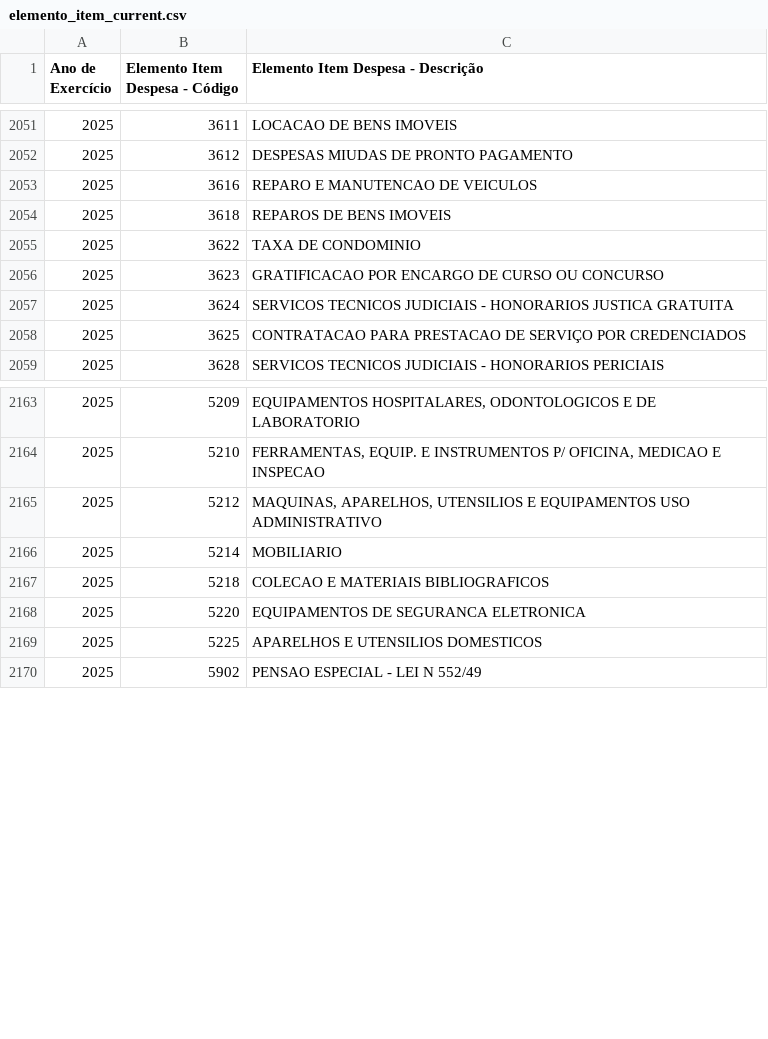
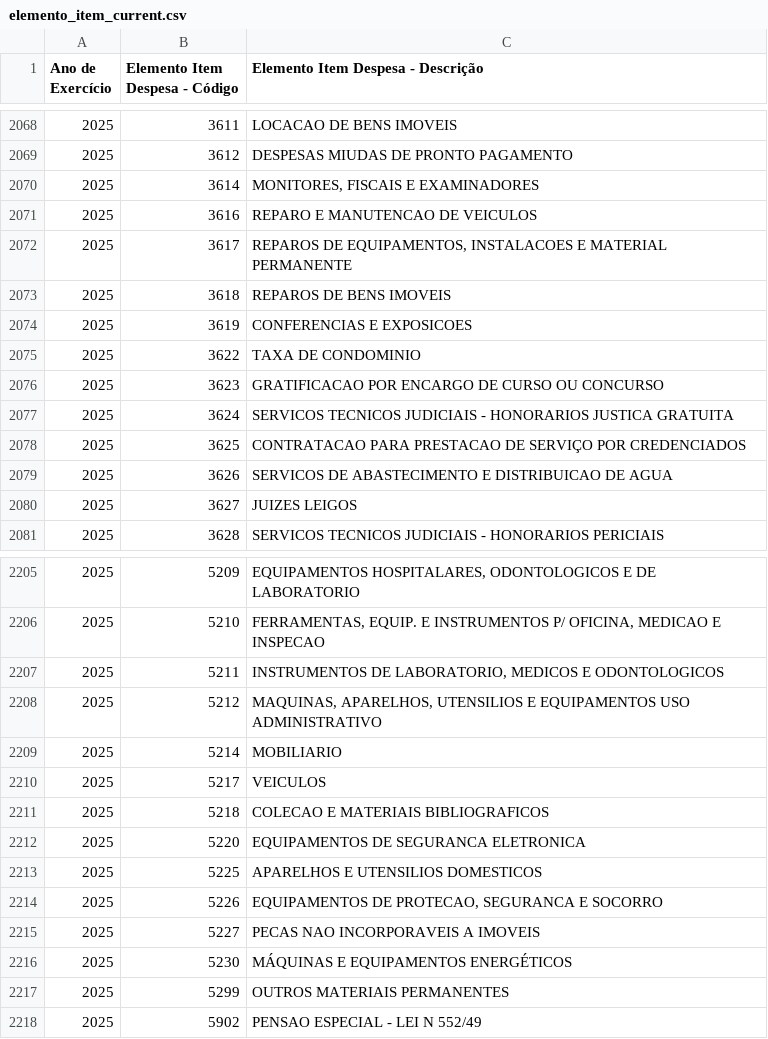
Before and after one commit to splor-mg/dados-aux-classificadores, a CSV file: data-raw/elemento_item_current.csv, drawn as a sheet; only a part is shown, gaps mark what is left out; the diff covers the shown part only; the diff names each change by its address in the sheet, - before the commit and + after, or states it on an @@ line.

```diff
--- a/data-raw/elemento_item_current.csv
+++ b/data-raw/elemento_item_current.csv
+row 2070: 2025 | 3614 | MONITORES, FISCAIS E EXAMINADORES
+row 2072: 2025 | 3617 | REPAROS DE EQUIPAMENTOS, INSTALACOES E MATERIAL PERMANENTE
+row 2074: 2025 | 3619 | CONFERENCIAS E EXPOSICOES
+row 2079: 2025 | 3626 | SERVICOS DE ABASTECIMENTO E DISTRIBUICAO DE AGUA
+row 2080: 2025 | 3627 | JUIZES LEIGOS
+row 2207: 2025 | 5211 | INSTRUMENTOS DE LABORATORIO, MEDICOS E ODONTOLOGICOS
+row 2210: 2025 | 5217 | VEICULOS
+row 2214: 2025 | 5226 | EQUIPAMENTOS DE PROTECAO, SEGURANCA E SOCORRO
+row 2215: 2025 | 5227 | PECAS NAO INCORPORAVEIS A IMOVEIS
+row 2216: 2025 | 5230 | MÁQUINAS E EQUIPAMENTOS ENERGÉTICOS
+row 2217: 2025 | 5299 | OUTROS MATERIAIS PERMANENTES
```
Also changed, not shown: 43 added rows elsewhere in this file, data/elemento_item.csv, 4 other files.
